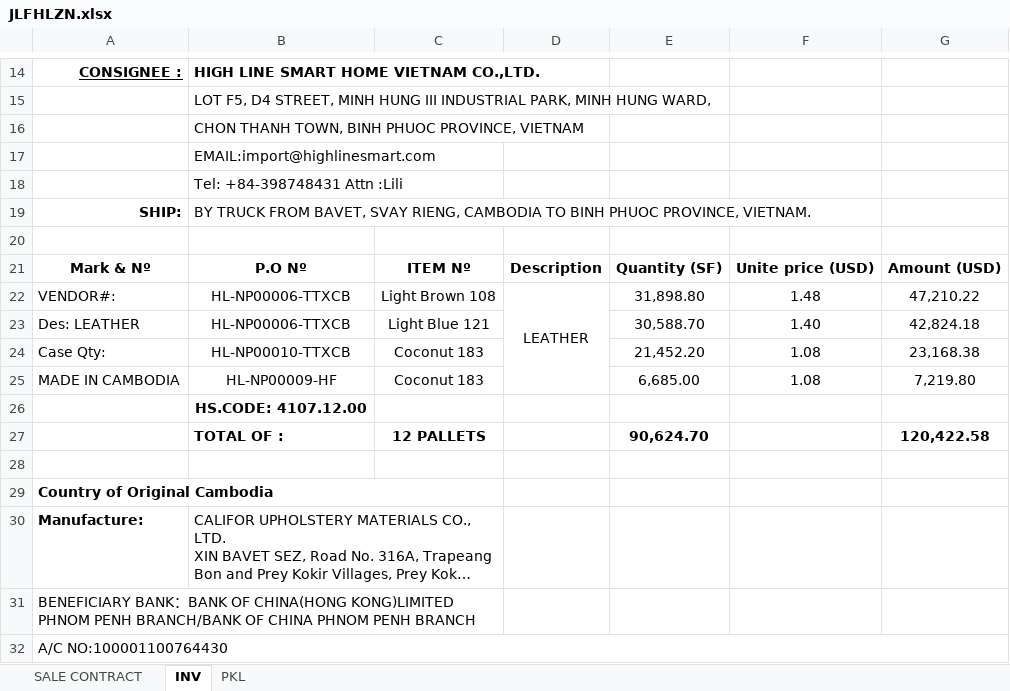
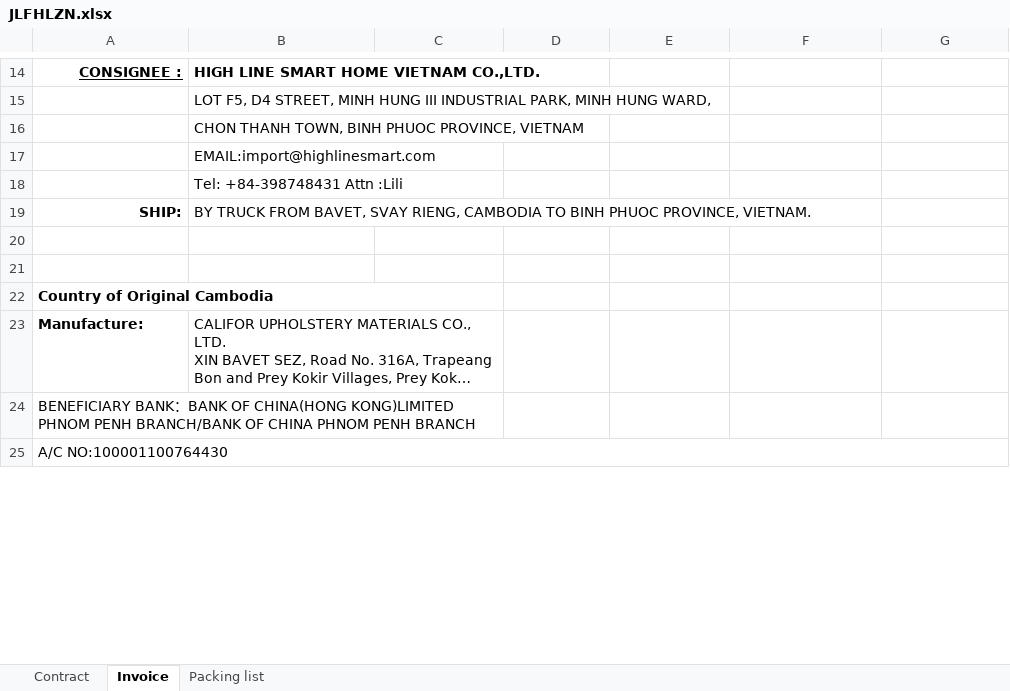
Before and after one commit to GiyoXD/automate-invoice, an Excel workbook: invoice_gen/TEMPLATE/JLFHLZN.xlsx, sheet Invoice, drawn as a sheet; only a part is shown, gaps mark what is left out; long unchanged cells end in …; values as stored, in another font and other column widths than the file's, no borders; charts and pictures and conditional formats not drawn; the diff names each change by its address in the sheet, - before the commit and + after, or states it on an @@ line.

```diff
--- a/invoice_gen/TEMPLATE/JLFHLZN.xlsx (sheet Invoice)
+++ b/invoice_gen/TEMPLATE/JLFHLZN.xlsx (sheet Invoice)
-sheet tab: SALE CONTRACT
+sheet tab: Contract
-sheet tab: INV
+sheet tab: Invoice
-sheet tab: PKL
+sheet tab: Packing list
-row 21: Mark & Nº | P.O Nº | ITEM Nº | Description | Quantity (SF) | Unite price (USD) | Amount (USD)
-row 22: VENDOR#: | HL-NP00006-TTXCB | Light Brown 108 | LEATHER | 31,898.80 | 1.48 | 47,210.22
-row 23: Des: LEATHER | HL-NP00006-TTXCB | Light Blue 121 |  | 30,588.70 | 1.40 | 42,824.18
-row 24: Case Qty: | HL-NP00010-TTXCB | Coconut 183 |  | 21,452.20 | 1.08 | 23,168.38
-row 25: MADE IN CAMBODIA | HL-NP00009-HF | Coconut 183 |  | 6,685.00 | 1.08 | 7,219.80
-row 26:  | HS.CODE: 4107.12.00
-row 27:  | TOTAL OF : | 12 PALLETS |  | 90,624.70 |  | 120,422.58
```
Also changed, not shown: sheet Packing list, sheet Contract, charts or pictures, 6 other files.
